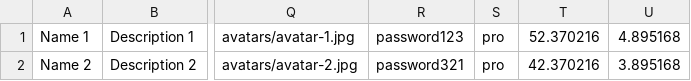
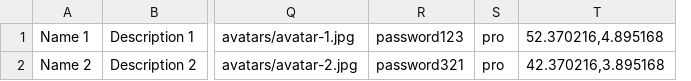
Before and after one commit to htmlacademy-nodejs-api/158812-six-cities-8, a TSV file: mocks/mock-data.tsv, drawn as a sheet; only a part is shown, gaps mark what is left out; removed rows and columns are numbered as before the commit, all else as after; the diff names each change by its address in the sheet, - before the commit and + after, or states it on an @@ line.

Commit message:
fix: some changes mocks, types

```diff
--- a/mocks/mock-data.tsv
+++ b/mocks/mock-data.tsv
-column T, rows 1-2: 52.370216 | 42.370216
-column U, rows 1-2: 4.895168 | 3.895168
+column T, rows 1-2: 52.370216,4.895168 | 42.370216,3.895168
```
Also changed, not shown: 1 other file.
